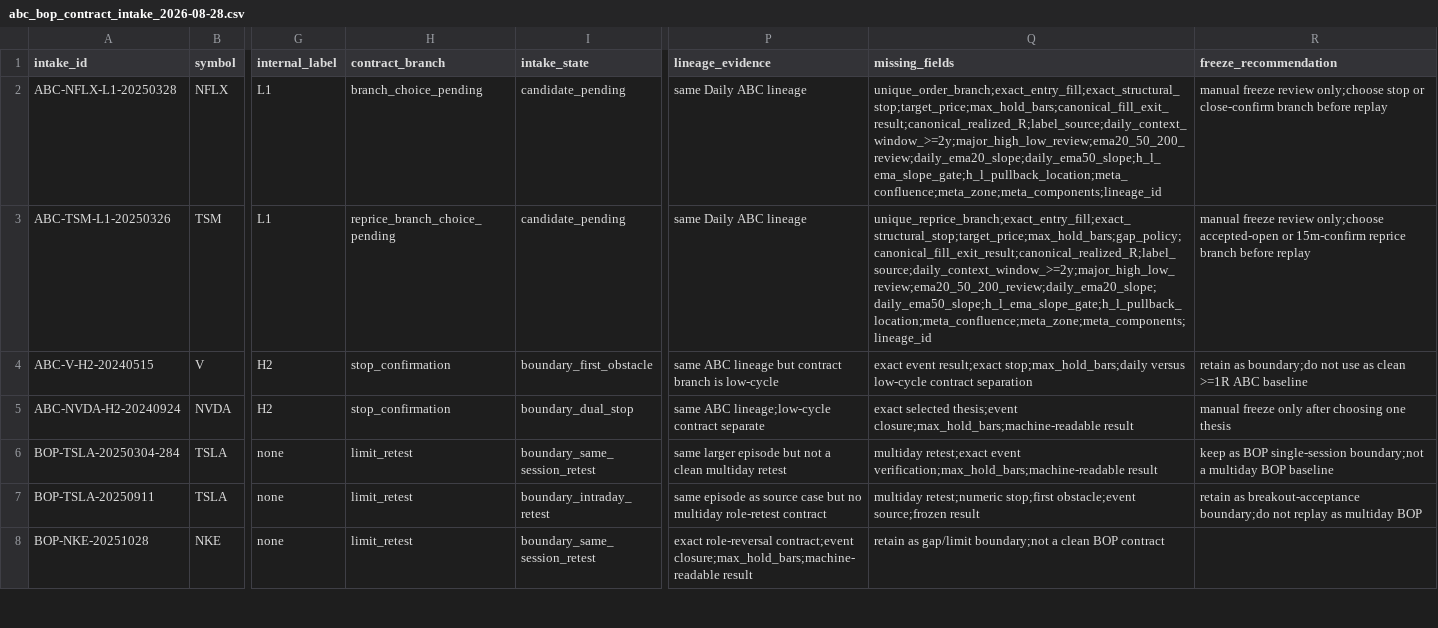
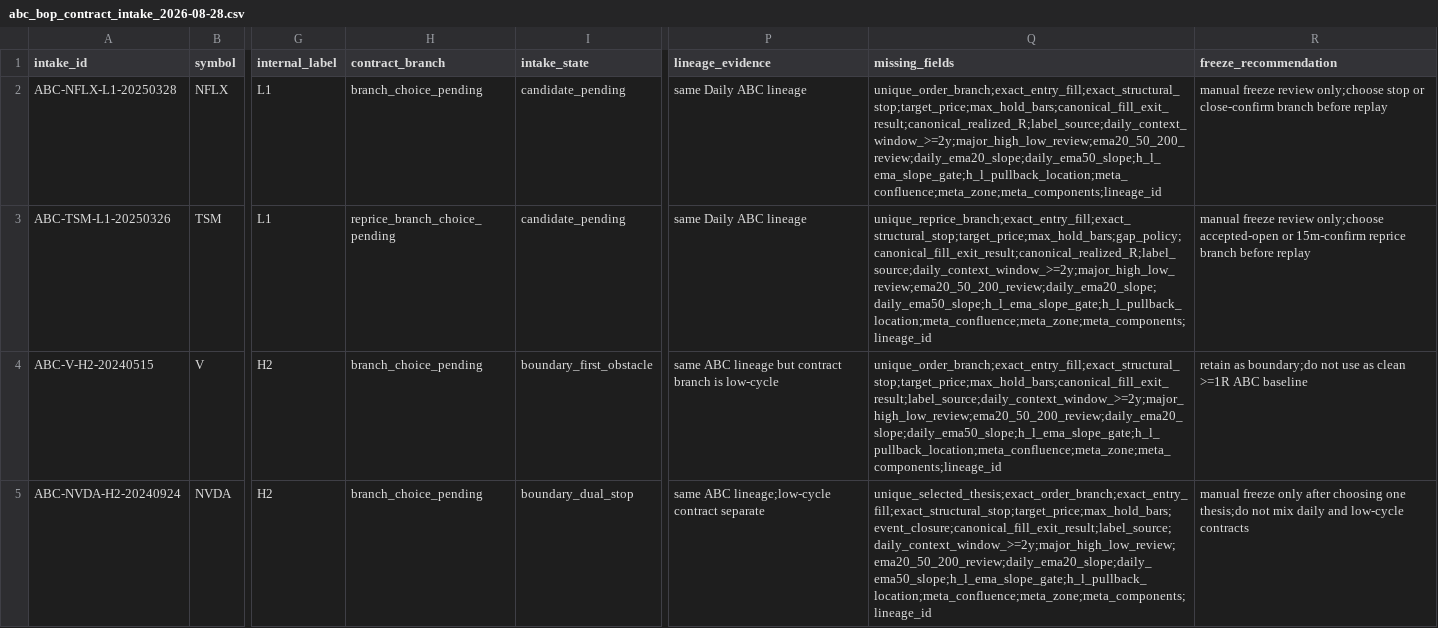
Before and after one commit to justin371/pa_research, a CSV file: research/backtesting/abc_bop_contract_intake_2026-08-28.csv, drawn as a sheet; only a part is shown, gaps mark what is left out; the shorter side is filled out with more unchanged rows; the diff covers the shown part only; the diff names each change by its address in the sheet, - before the commit and + after, or states it on an @@ line.

Commit message:
Audit bullish ABC candidate contracts

```diff
--- a/research/backtesting/abc_bop_contract_intake_2026-08-28.csv
+++ b/research/backtesting/abc_bop_contract_intake_2026-08-28.csv
-H4:H5 (contract_branch): stop_confirmation
+H4:H5 (contract_branch): branch_choice_pending
-Q4 (missing_fields): exact event result;exact stop;max_hold_bars;daily versus low-cycle contract separation
+Q4 (missing_fields): unique_order_branch;exact_entry_fill;exact_structural_stop;target_price;max_hold_bars;canonical_fill_exit_result;label_source;daily_context_window_>=2y;major_high_low_review;ema20_50_200_review;daily_ema20_slope;daily_ema50_slope;h_l_ema_slope_gate;h_l_pullback_location;meta_confluence;meta_zone;meta_components;lineage_id
-Q5 (missing_fields): exact selected thesis;event closure;max_hold_bars;machine-readable result
+Q5 (missing_fields): unique_selected_thesis;exact_order_branch;exact_entry_fill;exact_structural_stop;target_price;max_hold_bars;event_closure;canonical_fill_exit_result;label_source;daily_context_window_>=2y;major_high_low_review;ema20_50_200_review;daily_ema20_slope;daily_ema50_slope;h_l_ema_slope_gate;h_l_pullback_location;meta_confluence;meta_zone;meta_components;lineage_id
-R5 (freeze_recommendation): …choosing one thesis
+R5 (freeze_recommendation): …choosing one thesis;do not mix daily and low-cycle contracts
```
Also changed, not shown: 2 added rows elsewhere in this file, 5 other files.
